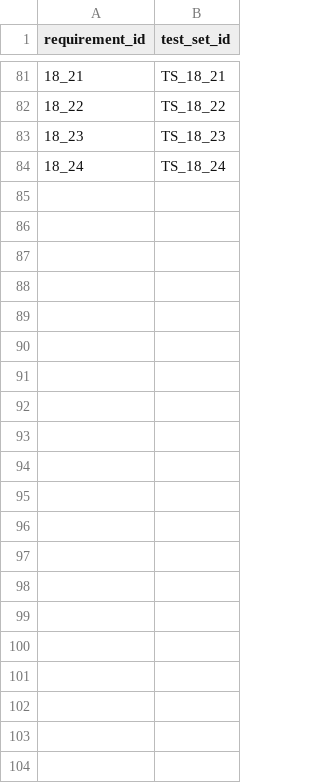
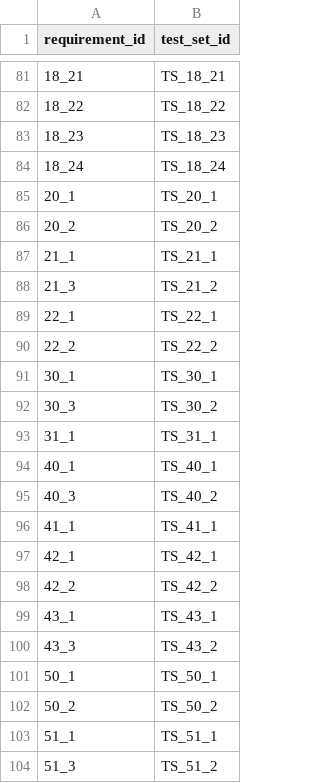
Before and after one commit to neo4j-partners/neo4j-aws-manufacturing, a CSV file: TransformedData/requirements_test_sets.csv, drawn as a sheet; only a part is shown, gaps mark what is left out; the diff names each change by its address in the sheet, - before the commit and + after, or states it on an @@ line.

```diff
--- a/TransformedData/requirements_test_sets.csv
+++ b/TransformedData/requirements_test_sets.csv
+row 85: 20_1 | TS_20_1
+row 86: 20_2 | TS_20_2
+row 87: 21_1 | TS_21_1
+row 88: 21_3 | TS_21_2
+row 89: 22_1 | TS_22_1
+row 90: 22_2 | TS_22_2
+row 91: 30_1 | TS_30_1
+row 92: 30_3 | TS_30_2
+row 93: 31_1 | TS_31_1
+row 94: 40_1 | TS_40_1
+row 95: 40_3 | TS_40_2
+row 96: 41_1 | TS_41_1
+row 97: 42_1 | TS_42_1
+row 98: 42_2 | TS_42_2
+row 99: 43_1 | TS_43_1
+row 100: 43_3 | TS_43_2
+row 101: 50_1 | TS_50_1
+row 102: 50_2 | TS_50_2
+row 103: 51_1 | TS_51_1
+row 104: 51_3 | TS_51_2
```
Also changed, not shown: TransformedData/components_requirements.csv, TransformedData/requirements_test_sets_milestone.csv, 5 other files.
